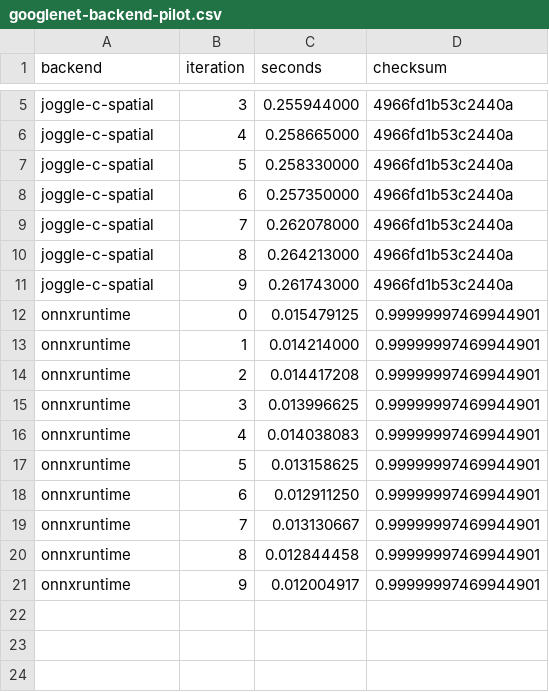
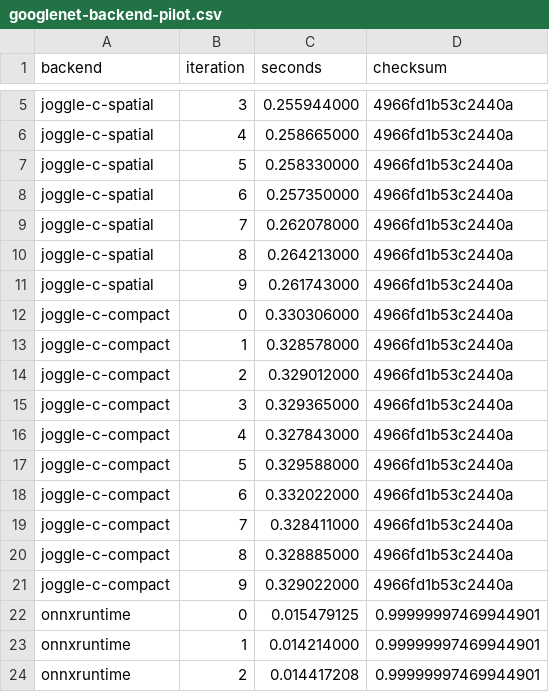
Before and after one commit to lancerstadium/joggle, a CSV file: paper/data/googlenet-backend-pilot.csv, drawn as a sheet; only a part is shown, gaps mark what is left out; the shorter side is filled out with more unchanged rows.

Commit message:
Record compact convolution tradeoff

```diff
--- a/paper/data/googlenet-backend-pilot.csv
+++ b/paper/data/googlenet-backend-pilot.csv
@@ -11,2 +11,12 @@ joggle-c-spatial,8,0.264213000,4966fd1b53c2440a
 joggle-c-spatial,9,0.261743000,4966fd1b53c2440a
+joggle-c-compact,0,0.330306000,4966fd1b53c2440a
+joggle-c-compact,1,0.328578000,4966fd1b53c2440a
+joggle-c-compact,2,0.329012000,4966fd1b53c2440a
+joggle-c-compact,3,0.329365000,4966fd1b53c2440a
+joggle-c-compact,4,0.327843000,4966fd1b53c2440a
+joggle-c-compact,5,0.329588000,4966fd1b53c2440a
+joggle-c-compact,6,0.332022000,4966fd1b53c2440a
+joggle-c-compact,7,0.328411000,4966fd1b53c2440a
+joggle-c-compact,8,0.328885000,4966fd1b53c2440a
+joggle-c-compact,9,0.329022000,4966fd1b53c2440a
 onnxruntime,0,0.015479125,0.99999997469944901
```
Also changed, not shown: 3 other files.
